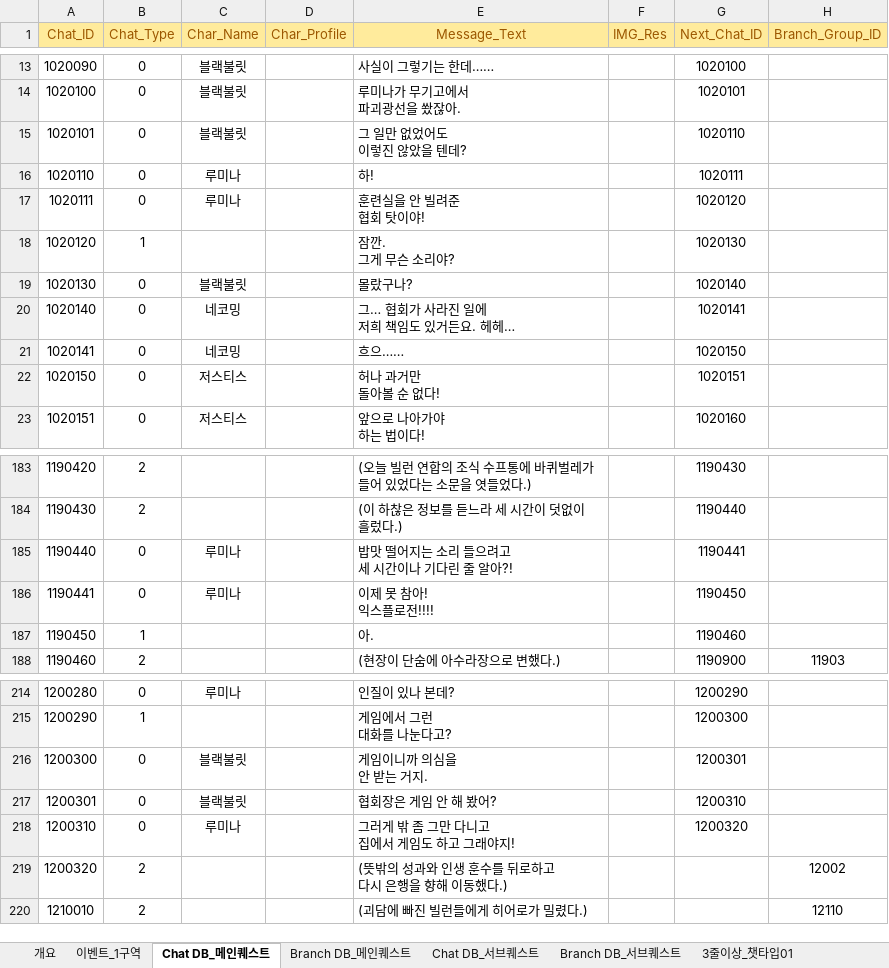
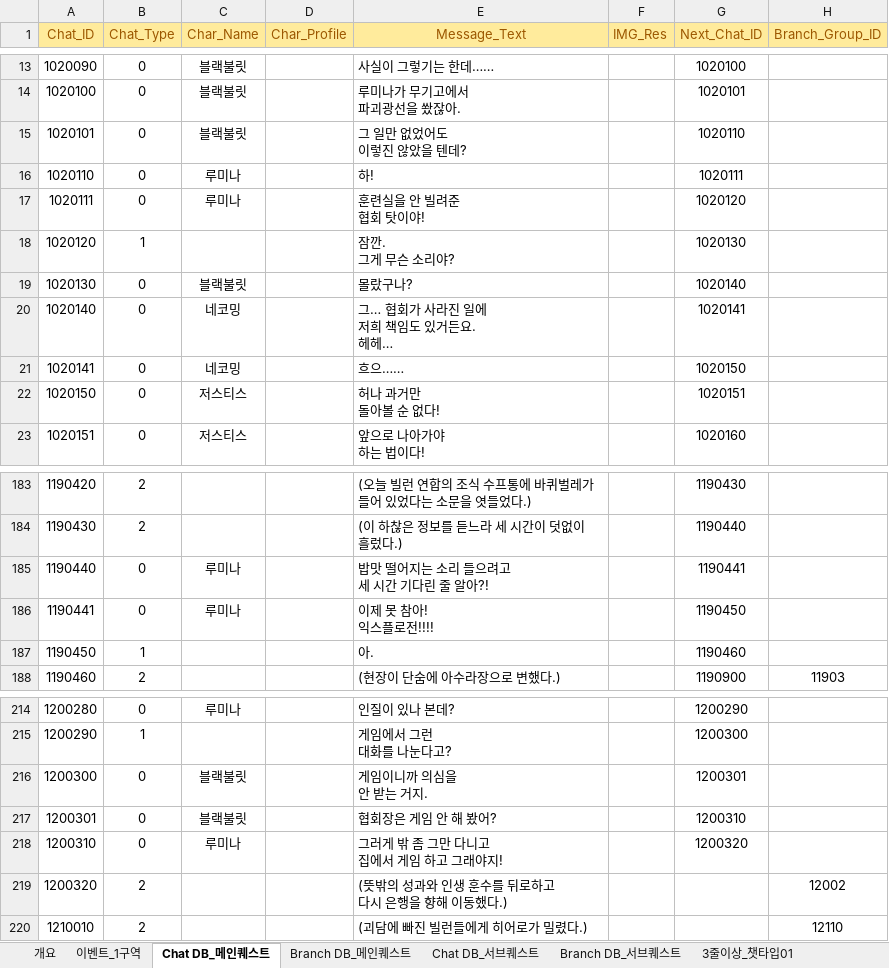
Before and after one commit to TeamNorthernSky/HeroInfluence, an Excel workbook: Assets/_ProtoType_Merge/ASB/Data/Excel/이벤트 스크립트 테이블_1구역_ver6.0.xlsx, sheet Chat DB_메인퀘스트, drawn as a sheet; only a part is shown, gaps mark what is left out; values as stored, in another font and other column widths than the file's, no borders; ↵ is a line break in a cell; the diff names each change by its address in the sheet, - before the commit and + after, or states it on an @@ line.

```diff
--- a/Assets/_ProtoType_Merge/ASB/Data/Excel/이벤트 스크립트 테이블_1구역_ver6.0.xlsx (sheet Chat DB_메인퀘스트)
+++ b/Assets/_ProtoType_Merge/ASB/Data/Excel/이벤트 스크립트 테이블_1구역_ver6.0.xlsx (sheet Chat DB_메인퀘스트)
-E20 (Message_Text): 그… 협회가 사라진 일에 ↵ 저희 책임도 있거든요. 헤헤…
+E20 (Message_Text): 그… 협회가 사라진 일에 ↵ 저희 책임도 있거든요. ↵ 헤헤…
-E185 (Message_Text): 밥맛 떨어지는 소리 들으려고 ↵ 세 시간이나 기다린 줄 알아?!
+E185 (Message_Text): 밥맛 떨어지는 소리 들으려고 ↵ 세 시간 기다린 줄 알아?!
-E218 (Message_Text): 그러게 밖 좀 그만 다니고 ↵ 집에서 게임도 하고 그래야지!
+E218 (Message_Text): 그러게 밖 좀 그만 다니고 ↵ 집에서 게임 하고 그래야지!
```
Also changed, not shown: sheet Chat DB_서브퀘스트, Assets/_ProtoType_Merge/ASB/Data/Excel/이벤트 스크립트 테이블_2구역_ver3.7.xlsx, 3 other files.
